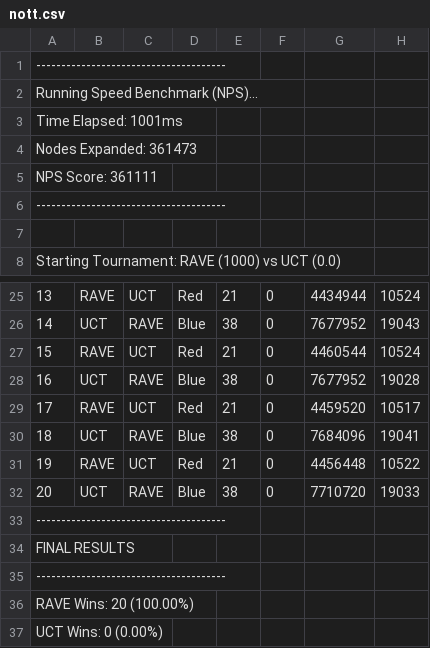
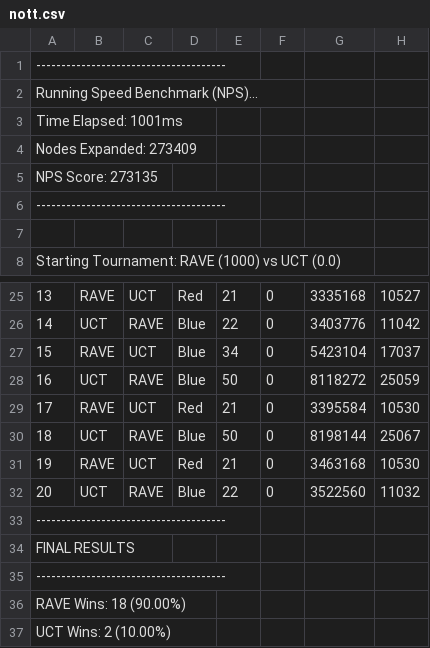
Before and after one commit to a38062an/COMP34111-AI-Games-Hex-43, a CSV file: agents/Group43/results/nott.csv, drawn as a sheet; only a part is shown, gaps mark what is left out; the diff covers the shown part only; the diff names each change by its address in the sheet, - before the commit and + after, or states it on an @@ line.

```diff
--- a/agents/Group43/results/nott.csv
+++ b/agents/Group43/results/nott.csv
-A4: Nodes Expanded: 361473
+A4: Nodes Expanded: 273409
-A5: NPS Score: 361111
+A5: NPS Score: 273135
-G25: 4434944
+G25: 3335168
-H25: 10524
+H25: 10527
-E26: 38
+E26: 22
-G26: 7677952
+G26: 3403776
-H26: 19043
+H26: 11042
-D27: Red
+D27: Blue
-E27: 21
+E27: 34
-G27: 4460544
+G27: 5423104
-H27: 10524
+H27: 17037
-E28: 38
+E28: 50
-G28: 7677952
+G28: 8118272
-H28: 19028
+H28: 25059
-G29: 4459520
+G29: 3395584
-H29: 10517
+H29: 10530
-E30: 38
+E30: 50
-G30: 7684096
+G30: 8198144
-H30: 19041
+H30: 25067
-G31: 4456448
+G31: 3463168
-H31: 10522
+H31: 10530
-E32: 38
+E32: 22
-G32: 7710720
+G32: 3522560
-H32: 19033
+H32: 11032
-A36: RAVE Wins: 20 (100.00%)
+A36: RAVE Wins: 18 (90.00%)
-A37: UCT Wins: 0 (0.00%)
+A37: UCT Wins: 2 (10.00%)
```
Also changed, not shown: 32 edited cells elsewhere in this file, agents/Group43/results/baseline.csv, agents/Group43/results/optimized.csv, 14 other files.
